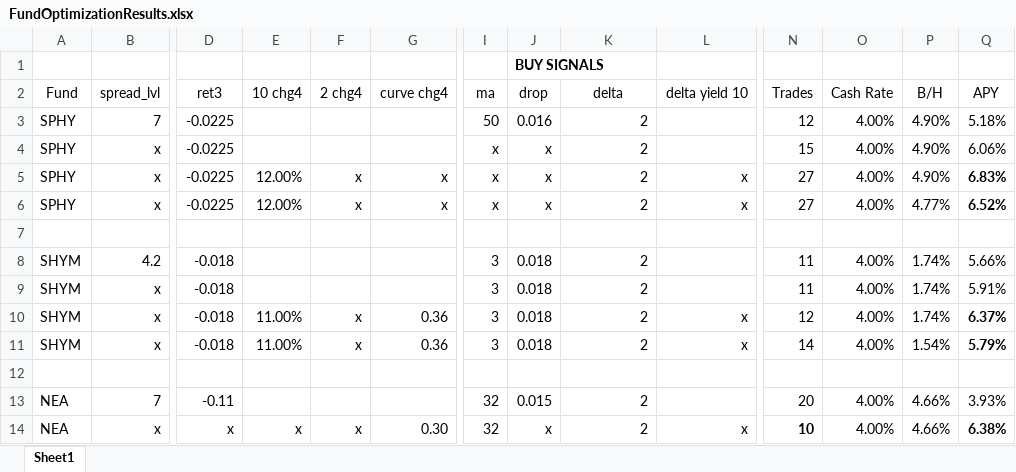
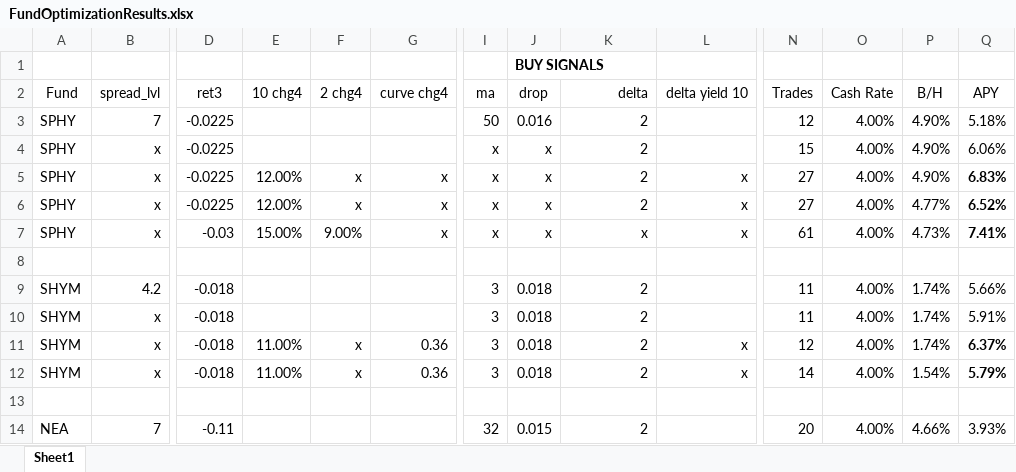
Before and after one commit to todd-26/strat-opt, an Excel workbook: FundOptimizationResults.xlsx, sheet Sheet1, drawn as a sheet; only a part is shown, gaps mark what is left out; the shorter side is filled out with more unchanged rows; values as stored, in another font and other column widths than the file's, no borders; rows hold the shown columns only; the diff names each change by its address in the sheet, - before the commit and + after, or states it on an @@ line.

Commit message:
Bug Fix: Fixed some minor issues in walk forward. Optimized SPHY factors

```diff
--- a/FundOptimizationResults.xlsx (sheet Sheet1)
+++ b/FundOptimizationResults.xlsx (sheet Sheet1)
-K2 alignment: center
+K2 alignment: right
+row 7: SPHY | x | -0.03 | 15.00% | 9.00% | x | x | x | x | x | 61 | 4.00% | 4.73% | 7.41%
```
Also changed, not shown: 4 other files.
